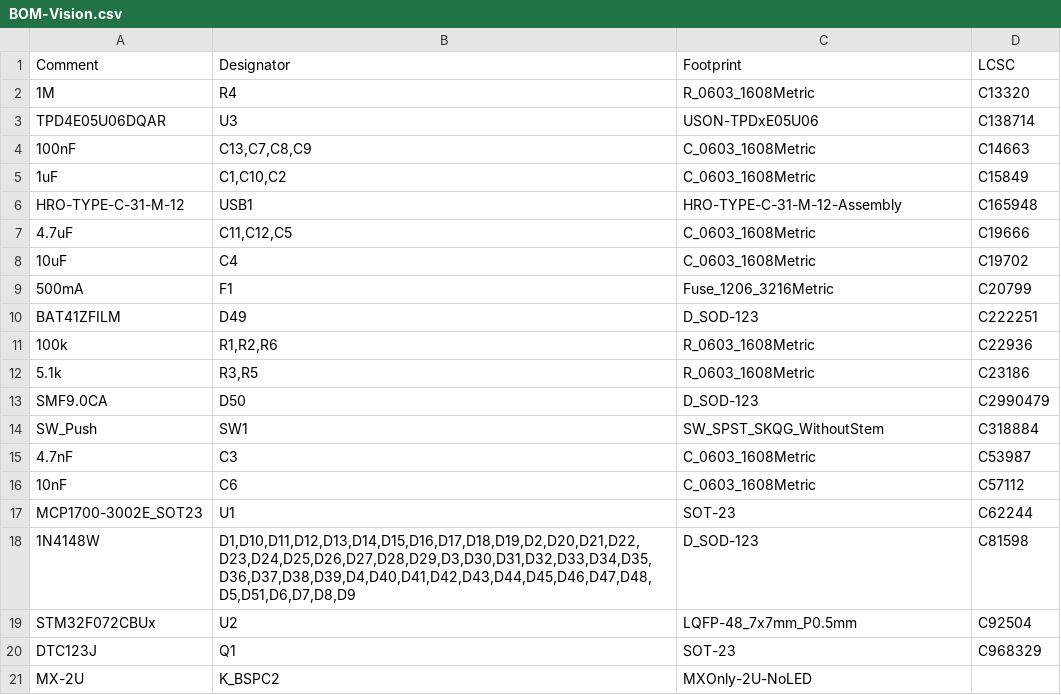
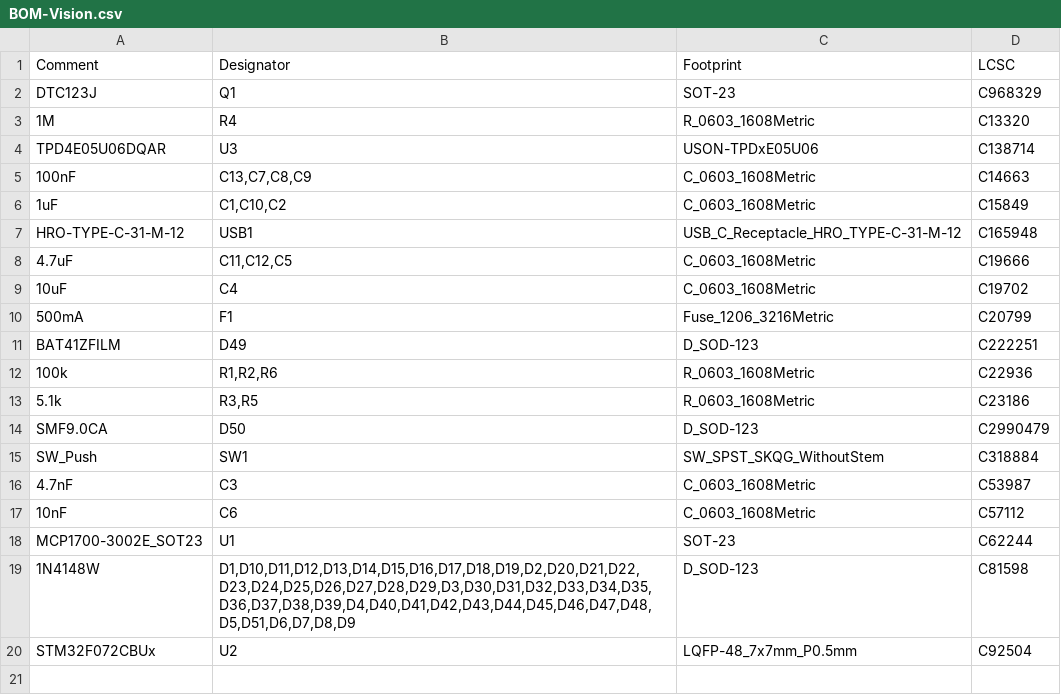
Before and after one commit to kusamakura/Vision, a CSV file: JLCPCB/production_files/BOM-Vision.csv, drawn as a sheet.

Commit message:
Use native Kicad USB-C footprint

```diff
--- a/JLCPCB/production_files/BOM-Vision.csv
+++ b/JLCPCB/production_files/BOM-Vision.csv
@@ -1,2 +1,3 @@
 Comment,Designator,Footprint,LCSC
+DTC123J,Q1,SOT-23,C968329
 1M,R4,R_0603_1608Metric,C13320
@@ -5,3 +6,3 @@ TPD4E05U06DQAR,U3,USON-TPDxE05U06,C138714
 1uF,"C1,C10,C2",C_0603_1608Metric,C15849
-HRO-TYPE-C-31-M-12,USB1,HRO-TYPE-C-31-M-12-Assembly,C165948
+HRO-TYPE-C-31-M-12,USB1,USB_C_Receptacle_HRO_TYPE-C-31-M-12,C165948
 4.7uF,"C11,C12,C5",C_0603_1608Metric,C19666
@@ -19,3 +20 @@ MCP1700-3002E_SOT23,U1,SOT-23,C62244
 STM32F072CBUx,U2,LQFP-48_7x7mm_P0.5mm,C92504
-DTC123J,Q1,SOT-23,C968329
-MX-2U,K_BSPC2,MXOnly-2U-NoLED,
```
Also changed, not shown: JLCPCB/production_files/CPL-Vision.csv, 23 other files.
